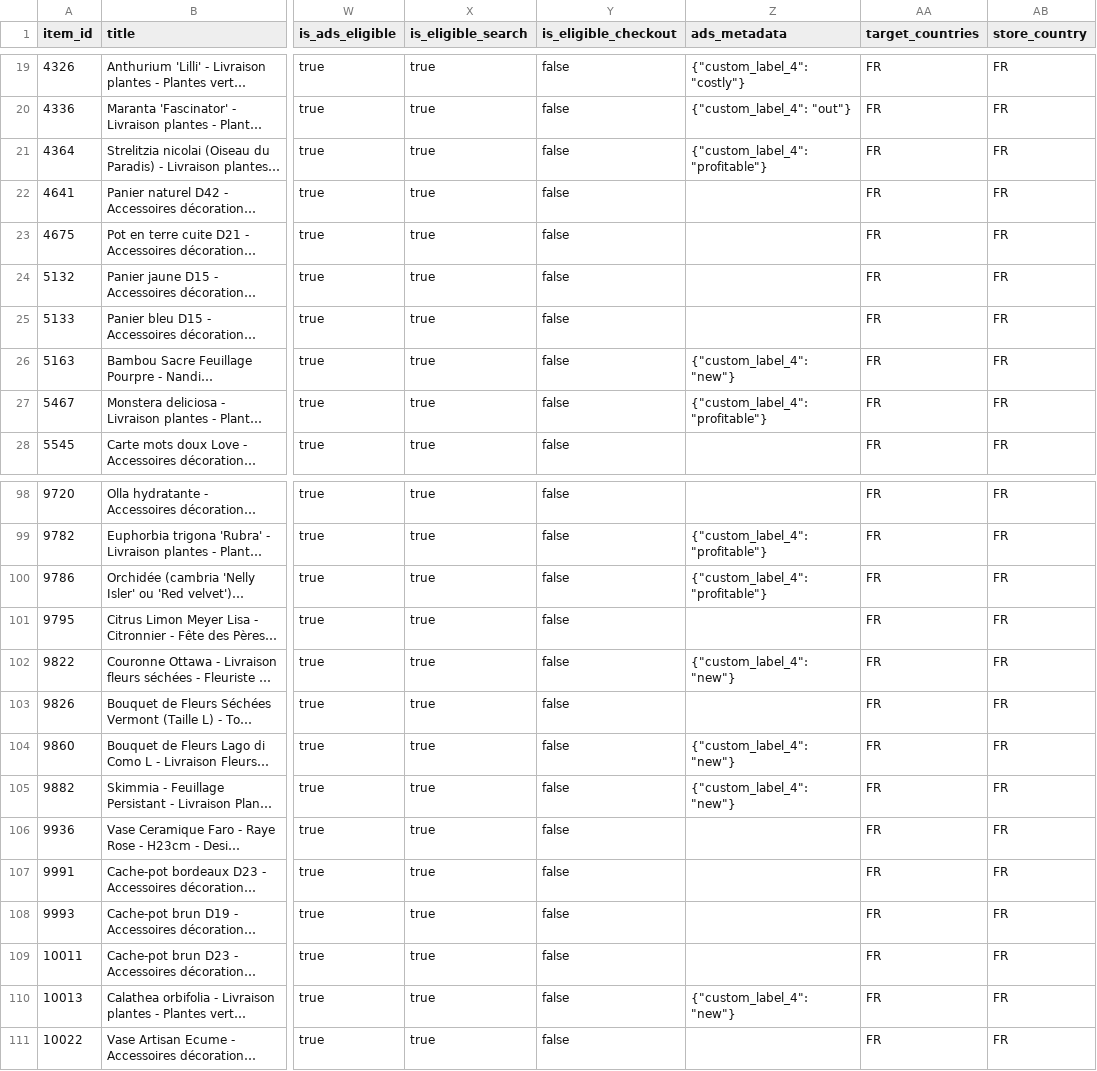
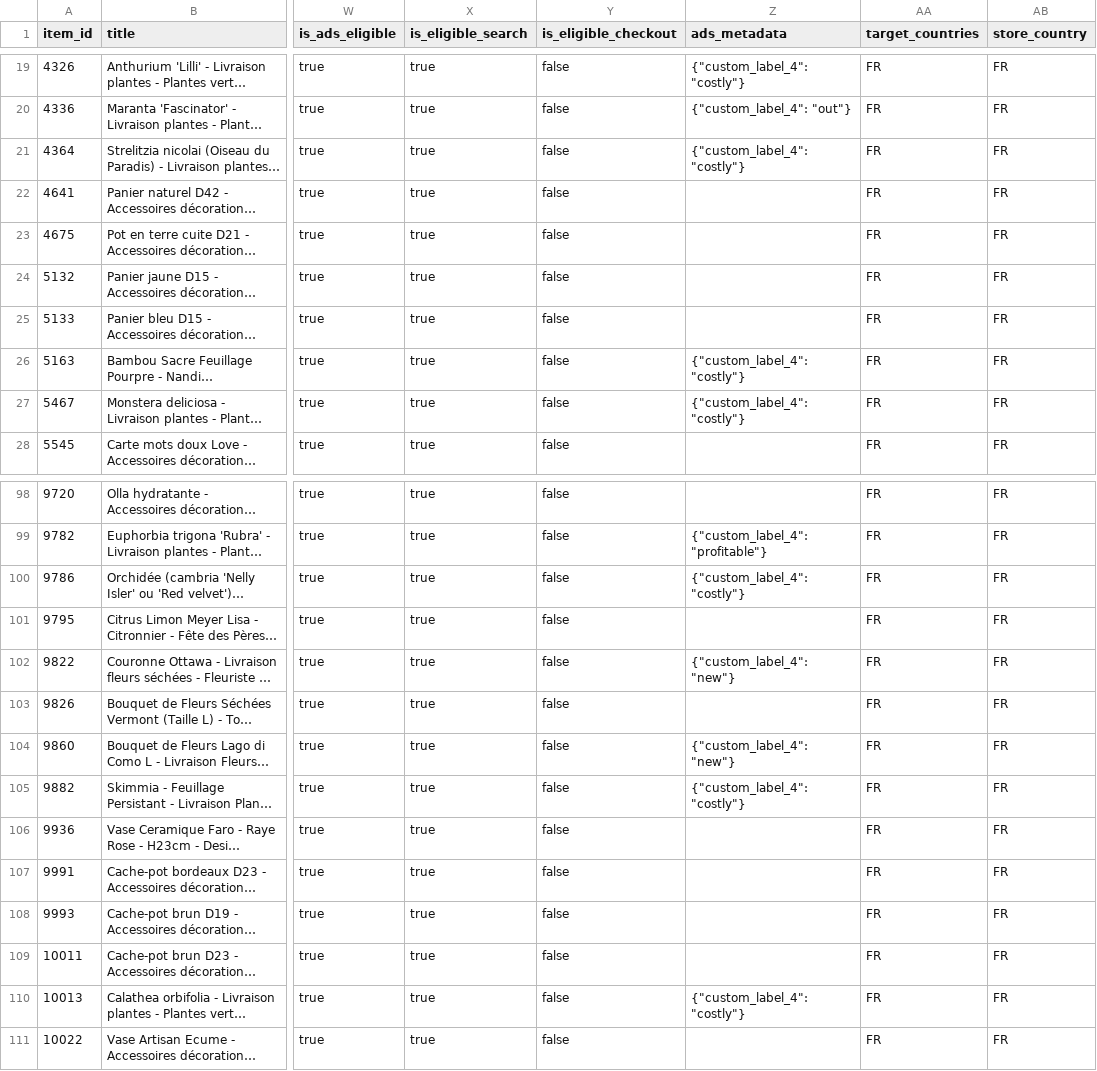
Before and after one commit to carolinedelamare-1405/bergamotte-chatgpt-ads-feed, a CSV file: ChatGPT-Ads-feed-Bergamotte-FR.csv, drawn as a sheet; only a part is shown, gaps mark what is left out; long unchanged cells end in …; the diff covers the shown part only; the diff names each change by its address in the sheet, - before the commit and + after, or states it on an @@ line.

```diff
--- a/ChatGPT-Ads-feed-Bergamotte-FR.csv
+++ b/ChatGPT-Ads-feed-Bergamotte-FR.csv
-Z21 (ads_metadata): {"custom_label_4": "profitable"}
+Z21 (ads_metadata): {"custom_label_4": "costly"}
-Z26 (ads_metadata): {"custom_label_4": "new"}
+Z26 (ads_metadata): {"custom_label_4": "costly"}
-Z27 (ads_metadata): {"custom_label_4": "profitable"}
+Z27 (ads_metadata): {"custom_label_4": "costly"}
-Z100 (ads_metadata): {"custom_label_4": "profitable"}
+Z100 (ads_metadata): {"custom_label_4": "costly"}
-Z105 (ads_metadata): {"custom_label_4": "new"}
+Z105 (ads_metadata): {"custom_label_4": "costly"}
-Z110 (ads_metadata): {"custom_label_4": "new"}
+Z110 (ads_metadata): {"custom_label_4": "costly"}
```
Also changed, not shown: 28 edited cells elsewhere in this file.
